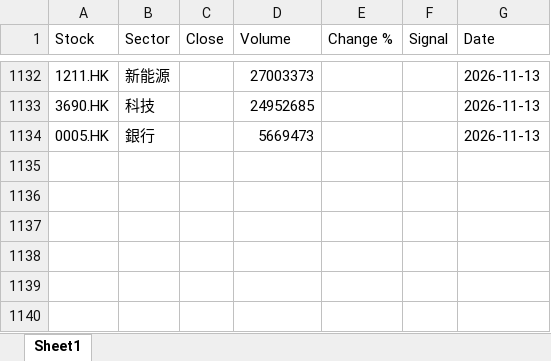
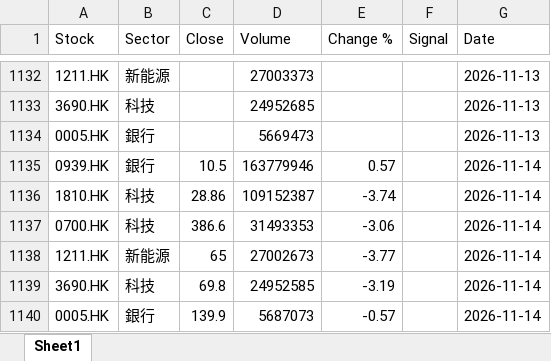
Before and after one commit to chriskkf-ai/hk_stock_analysis, an Excel workbook: data/history.xlsx, sheet Sheet1, drawn as a sheet; only a part is shown, gaps mark what is left out; values as stored, in another font and other column widths than the file's, no borders; the diff names each change by its address in the sheet, - before the commit and + after, or states it on an @@ line.

```diff
--- a/data/history.xlsx (sheet Sheet1)
+++ b/data/history.xlsx (sheet Sheet1)
+row 1135: 0939.HK | 銀行 | 10.5 | 163779946 | 0.57 |  | 2026-11-14
+row 1136: 1810.HK | 科技 | 28.86 | 109152387 | -3.74 |  | 2026-11-14
+row 1137: 0700.HK | 科技 | 386.6 | 31493353 | -3.06 |  | 2026-11-14
+row 1138: 1211.HK | 新能源 | 65 | 27002673 | -3.77 |  | 2026-11-14
+row 1139: 3690.HK | 科技 | 69.8 | 24952585 | -3.19 |  | 2026-11-14
+row 1140: 0005.HK | 銀行 | 139.9 | 5687073 | -0.57 |  | 2026-11-14
```
Also changed, not shown: data/output.xlsx.
